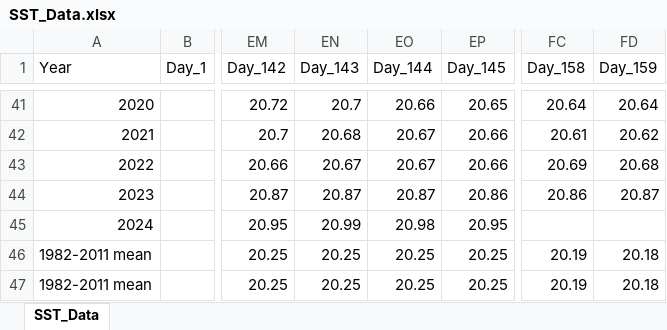
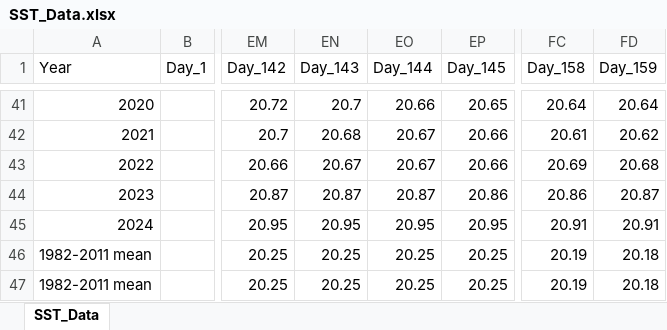
Before and after one commit to Gustmack/rpa-gs1-fiap, an Excel workbook: GS_RPA_Temperatura_Oceano/data/SST_Data.xlsx, sheet SST_Data, drawn as a sheet; only a part is shown, gaps mark what is left out; values as stored, in another font and other column widths than the file's, no borders; the diff names each change by its address in the sheet, - before the commit and + after, or states it on an @@ line.

```diff
--- a/GS_RPA_Temperatura_Oceano/data/SST_Data.xlsx (sheet SST_Data)
+++ b/GS_RPA_Temperatura_Oceano/data/SST_Data.xlsx (sheet SST_Data)
-EN45 (Day_143): 20.99
+EN45 (Day_143): 20.95
-EO45 (Day_144): 20.98
+EO45 (Day_144): 20.95
-FC45 (Day_158): (empty)
+FC45 (Day_158): 20.91
-FD45 (Day_159): (empty)
+FD45 (Day_159): 20.91
```
Also changed, not shown: 12 other files.
